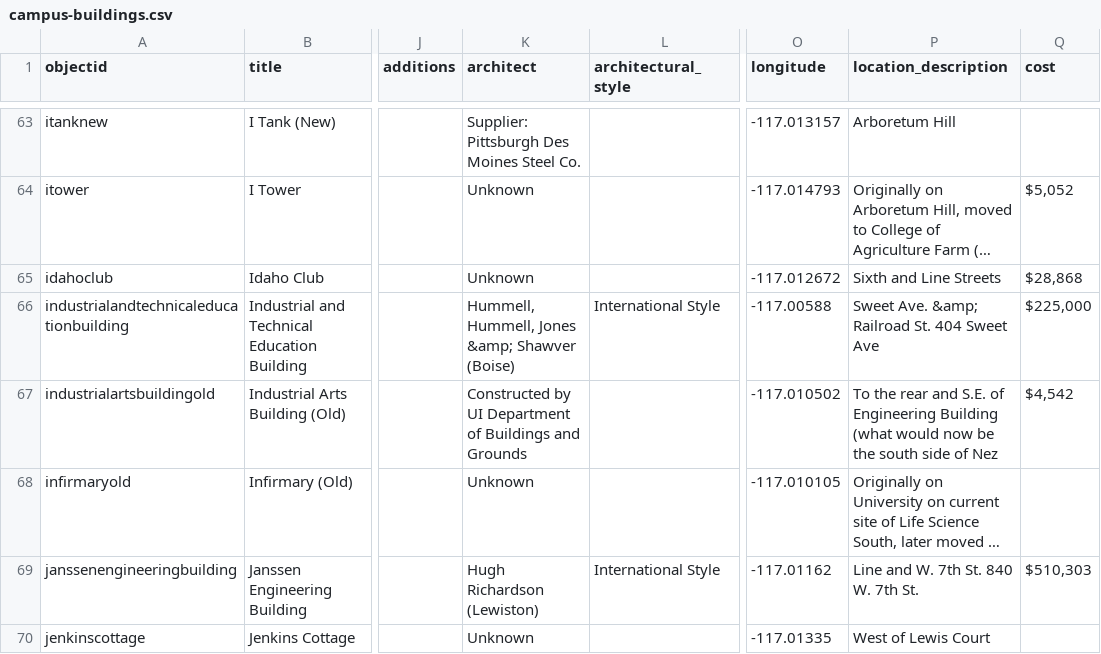
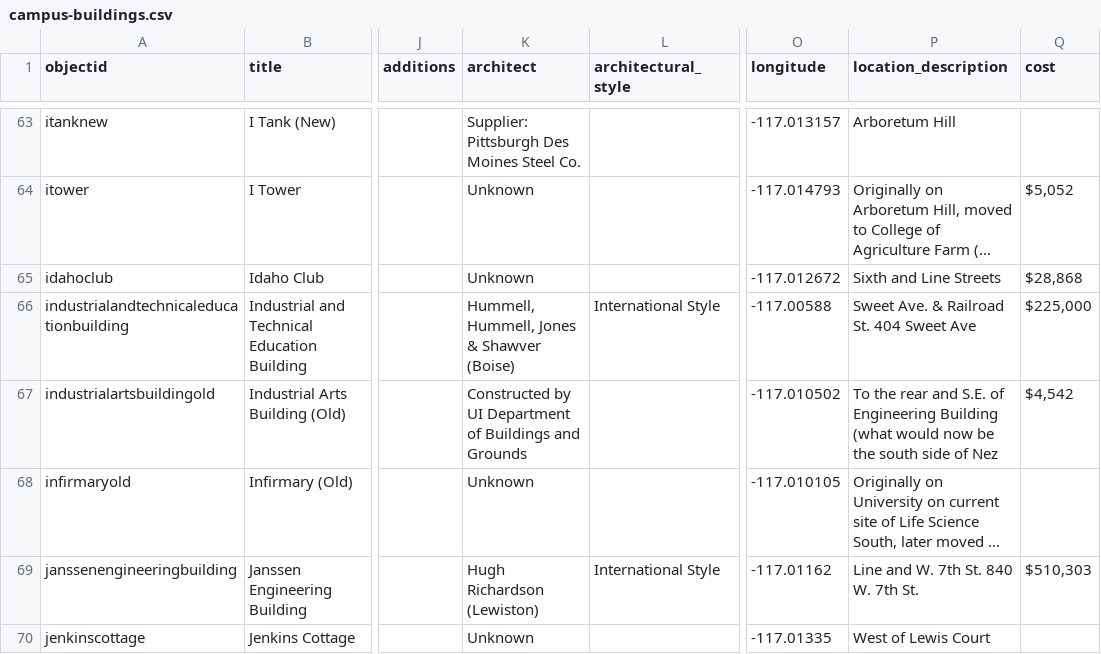
Before and after one commit to thecdil/campus_source, a CSV file: _data/campus-buildings.csv, drawn as a sheet; only a part is shown, gaps mark what is left out; long unchanged cells end in …; the diff covers the shown part only; the diff names each change by its address in the sheet, - before the commit and + after, or states it on an @@ line.

```diff
--- a/_data/campus-buildings.csv
+++ b/_data/campus-buildings.csv
-K66 (architect): Hummell, Hummell, Jones &amp; Shawver (Boise)
+K66 (architect): Hummell, Hummell, Jones & Shawver (Boise)
-P66 (location_description): Sweet Ave. &amp; Railroad St. 404 Sweet Ave
+P66 (location_description): Sweet Ave. & Railroad St. 404 Sweet Ave
```
Also changed, not shown: 39 edited cells elsewhere in this file, 2 other files.
